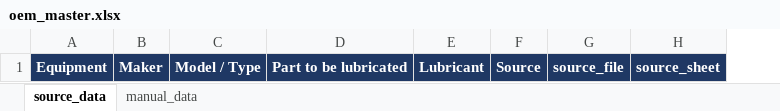
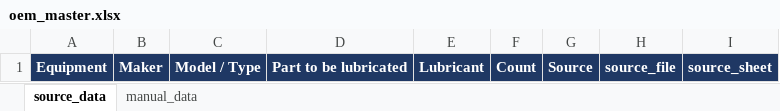
Before and after one commit to 1969Mark/Oil_Recommendation, an Excel workbook: output/oem_master.xlsx, sheet source_data, drawn as a sheet; values as stored, in another font and other column widths than the file's, no borders; the diff names each change by its address in the sheet, - before the commit and + after, or states it on an @@ line.

Commit message:
data: update 2026-04-26 12:14

```diff
--- a/output/oem_master.xlsx (sheet source_data)
+++ b/output/oem_master.xlsx (sheet source_data)
+column F, row 1: Count
```
Also changed, not shown: sheet manual_data, output/nb_master.xlsx, 13 other files.
